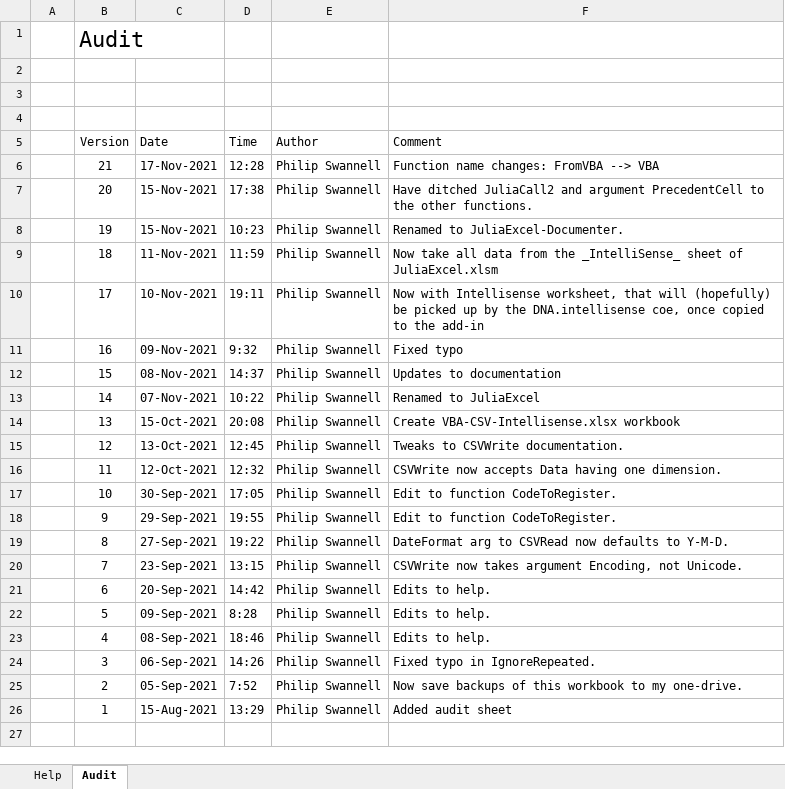
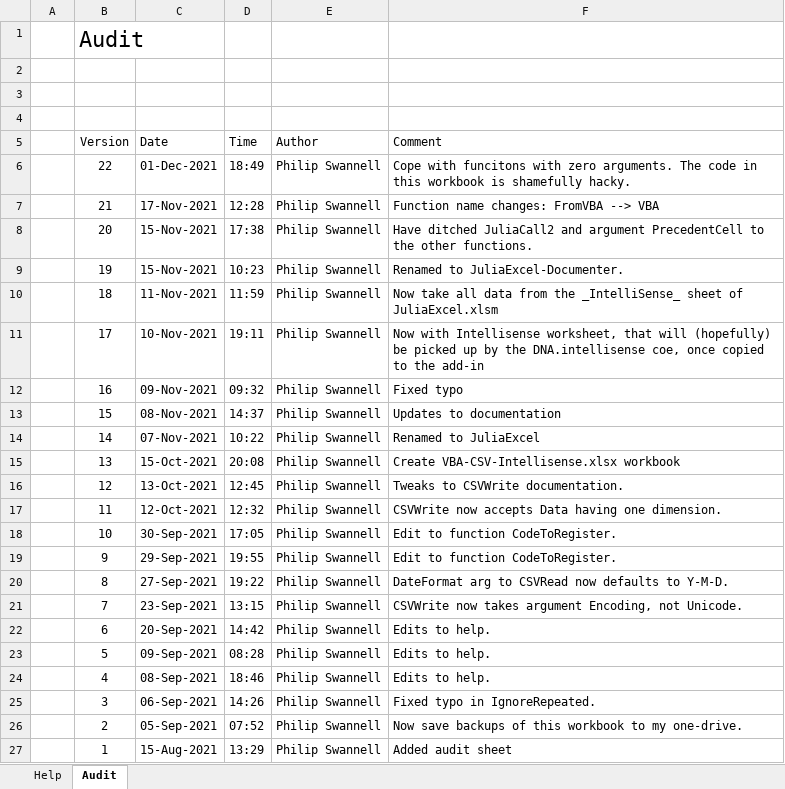
Before and after one commit to PGS62/JuliaExcel.jl, an Excel workbook: workbooks/JuliaExcel-Documenter.xlsm, sheet Audit, drawn as a sheet; values as stored, in another font and other column widths than the file's, no borders; addresses are those after the commit; the diff names each change by its address in the sheet, - before the commit and + after, or states it on an @@ line.

```diff
--- a/workbooks/JuliaExcel-Documenter.xlsm (sheet Audit)
+++ b/workbooks/JuliaExcel-Documenter.xlsm (sheet Audit)
+row 6:  | 22 | 01-Dec-2021 | 18:49 | Philip Swannell | Cope with funcitons with zero arguments. The code in this workbook is shamefully hacky.
-D12 (Time): 9:32
+D12 (Time): 09:32
-D23 (Time): 8:28
+D23 (Time): 08:28
-D26 (Time): 7:52
+D26 (Time): 07:52
```
Also changed, not shown: sheet Help, 8 other files.
